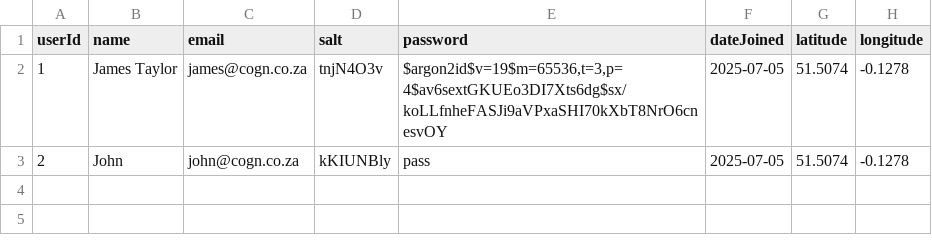
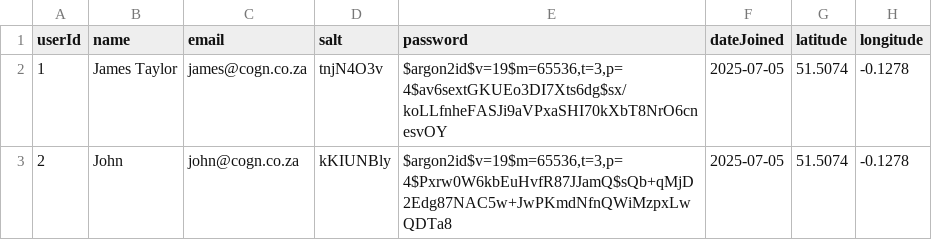
Before and after one commit to JamesLTaylor/LocalMeet, a CSV file: model/TestDB/users.csv, drawn as a sheet; only a part is shown; the diff names each change by its address in the sheet, - before the commit and + after, or states it on an @@ line.

```diff
--- a/model/TestDB/users.csv
+++ b/model/TestDB/users.csv
-E3 (password): pass
+E3 (password): $argon2id$v=19$m=65536,t=3,p=4$Pxrw0W6kbEuHvfR87JJamQ$sQb+qMjD2Edg87NAC5w+JwPKmdNfnQWiMzpxLwQDTa8
```
Also changed, not shown: 1 other file.
